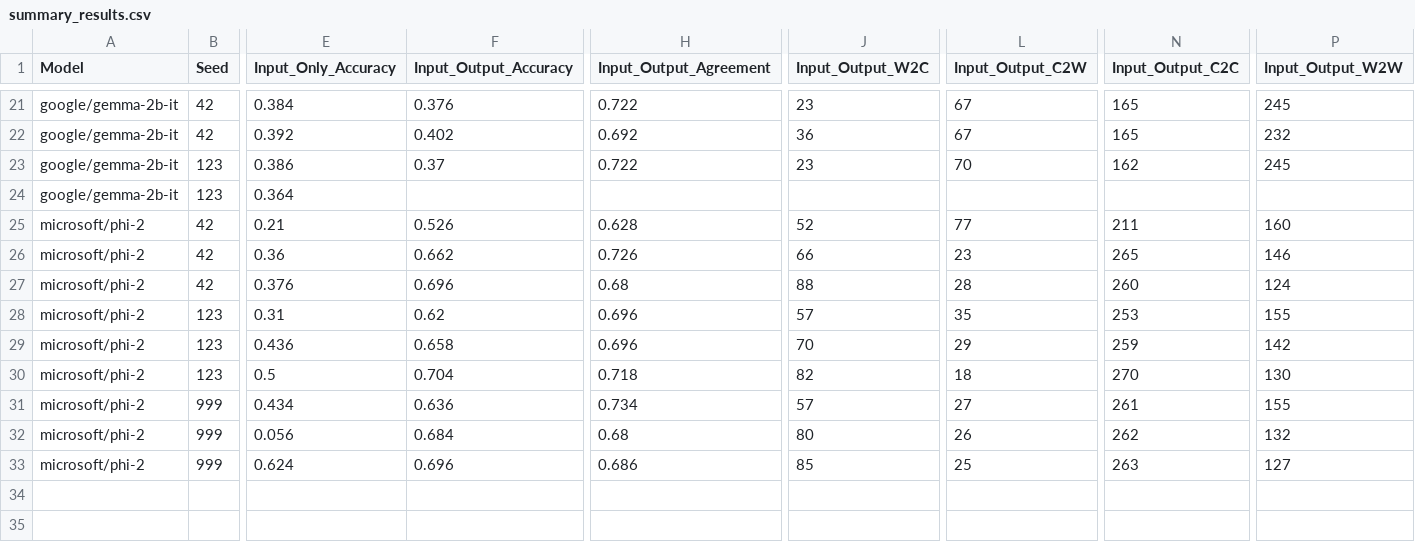
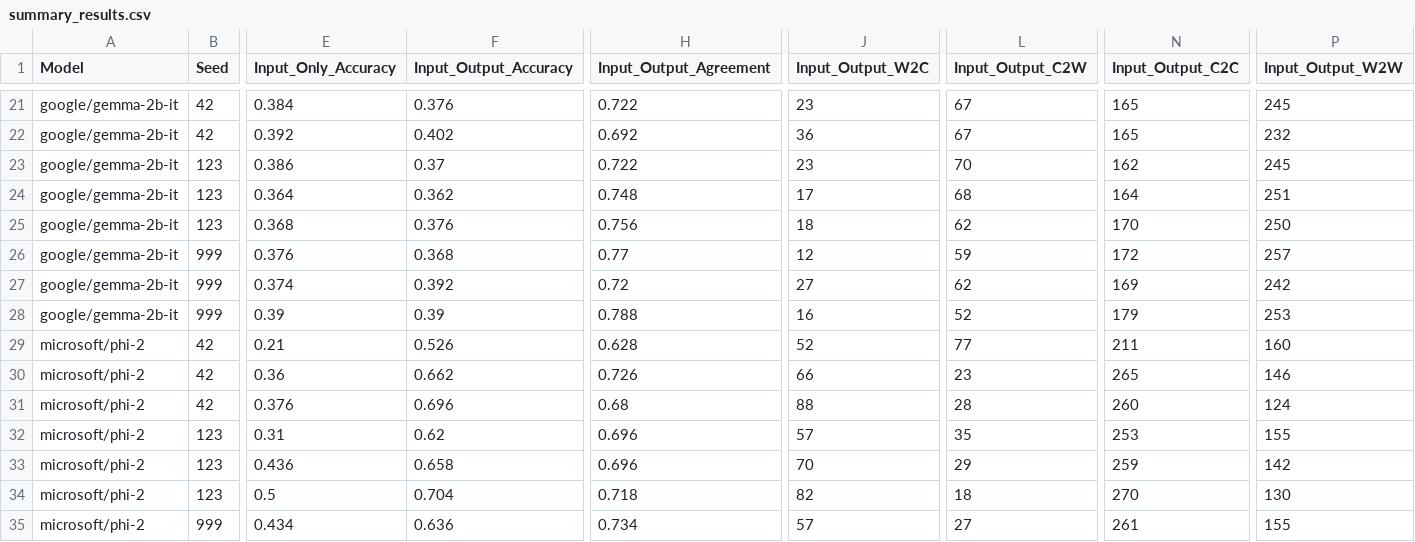
Before and after one commit to VanshDeol/Capstone, a CSV file: results/summary_results.csv, drawn as a sheet; only a part is shown, gaps mark what is left out; the shorter side is filled out with more unchanged rows; rows hold the shown columns only; the diff names each change by its address in the sheet, - before the commit and + after, or states it on an @@ line.

Commit message:
update

```diff
--- a/results/summary_results.csv
+++ b/results/summary_results.csv
-F24 (Input_Output_Accuracy): (empty)
+F24 (Input_Output_Accuracy): 0.362
-H24 (Input_Output_Agreement): (empty)
+H24 (Input_Output_Agreement): 0.748
-J24 (Input_Output_W2C): (empty)
+J24 (Input_Output_W2C): 17
-L24 (Input_Output_C2W): (empty)
+L24 (Input_Output_C2W): 68
-N24 (Input_Output_C2C): (empty)
+N24 (Input_Output_C2C): 164
-P24 (Input_Output_W2W): (empty)
+P24 (Input_Output_W2W): 251
+row 25: google/gemma-2b-it | 123 | 0.368 | 0.376 | 0.756 | 18 | 62 | 170 | 250
+row 26: google/gemma-2b-it | 999 | 0.376 | 0.368 | 0.77 | 12 | 59 | 172 | 257
+row 27: google/gemma-2b-it | 999 | 0.374 | 0.392 | 0.72 | 27 | 62 | 169 | 242
+row 28: google/gemma-2b-it | 999 | 0.39 | 0.39 | 0.788 | 16 | 52 | 179 | 253
```
